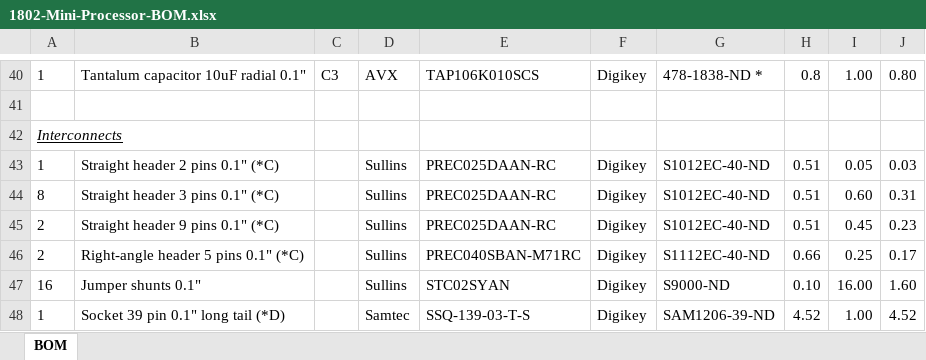
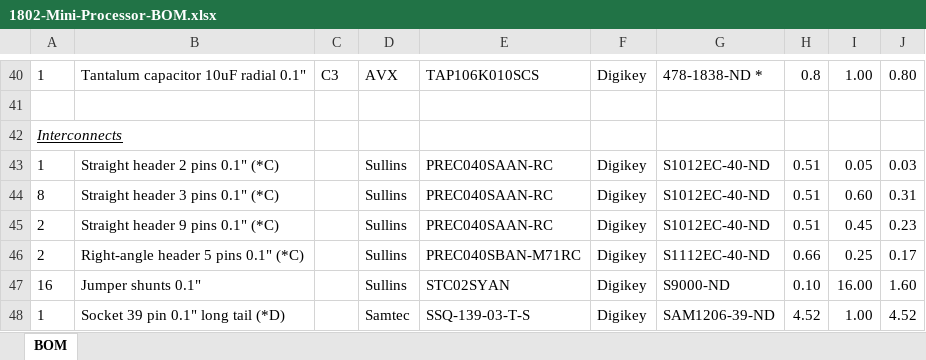
Before and after one commit to dmadole/1802-Mini-Processor, an Excel workbook: notes/1802-Mini-Processor-BOM.xlsx, sheet BOM, drawn as a sheet; only a part is shown, gaps mark what is left out; values as stored, in another font and other column widths than the file's, no borders; the diff names each change by its address in the sheet, - before the commit and + after, or states it on an @@ line.

```diff
--- a/notes/1802-Mini-Processor-BOM.xlsx (sheet BOM)
+++ b/notes/1802-Mini-Processor-BOM.xlsx (sheet BOM)
-E43:E45: PREC025DAAN-RC
+E43:E45: PREC040SAAN-RC
```
Also changed, not shown: 1 other file.
